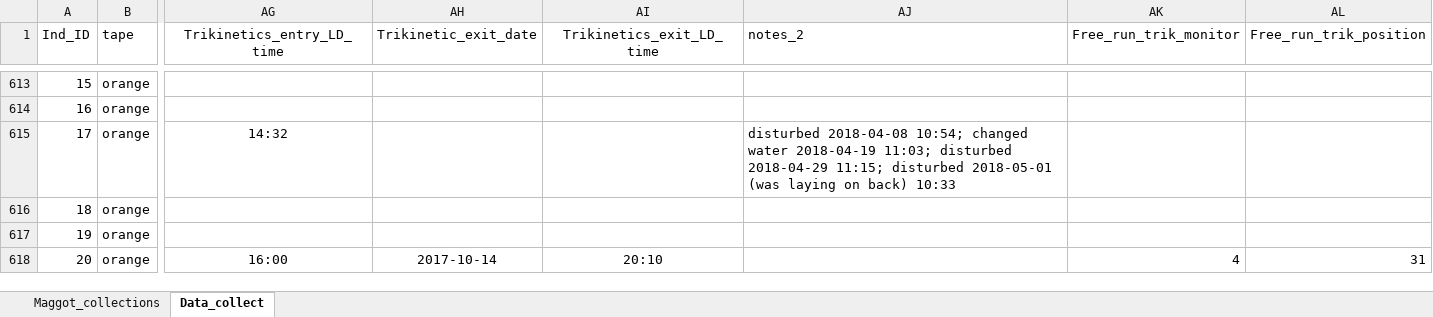
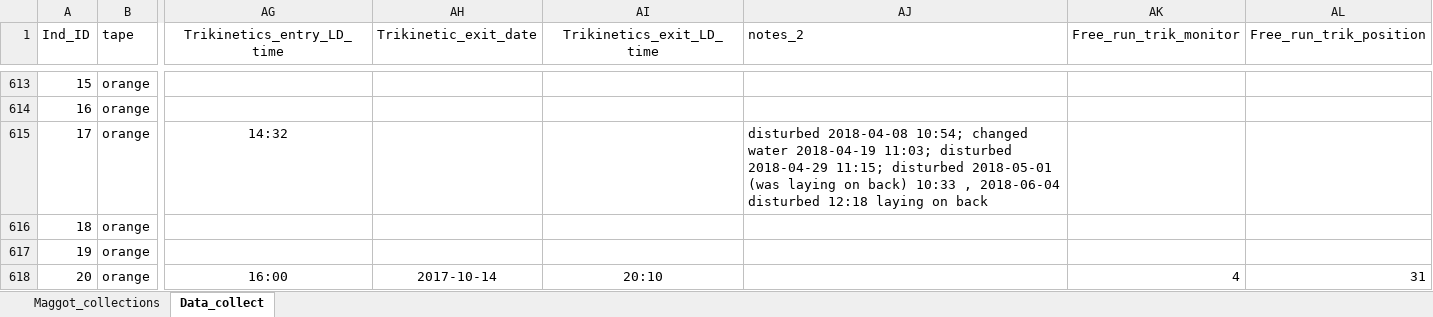
Before and after one commit to adnguyen/Circadian_rhythm_runs_seasonal_timing, an Excel workbook: Data/2017-08-24_rhagoletis_data_sheet.xlsx, sheet Data_collect, drawn as a sheet; only a part is shown, gaps mark what is left out; values as stored, in another font and other column widths than the file's, no borders; the diff names each change by its address in the sheet, - before the commit and + after, or states it on an @@ line.

Commit message:
2018-06-04 notebook update

```diff
--- a/Data/2017-08-24_rhagoletis_data_sheet.xlsx (sheet Data_collect)
+++ b/Data/2017-08-24_rhagoletis_data_sheet.xlsx (sheet Data_collect)
-AJ615 (notes_2): …back) 10:33
+AJ615 (notes_2): …back) 10:33 , 2018-06-04 disturbed 12:18 laying on back
```
